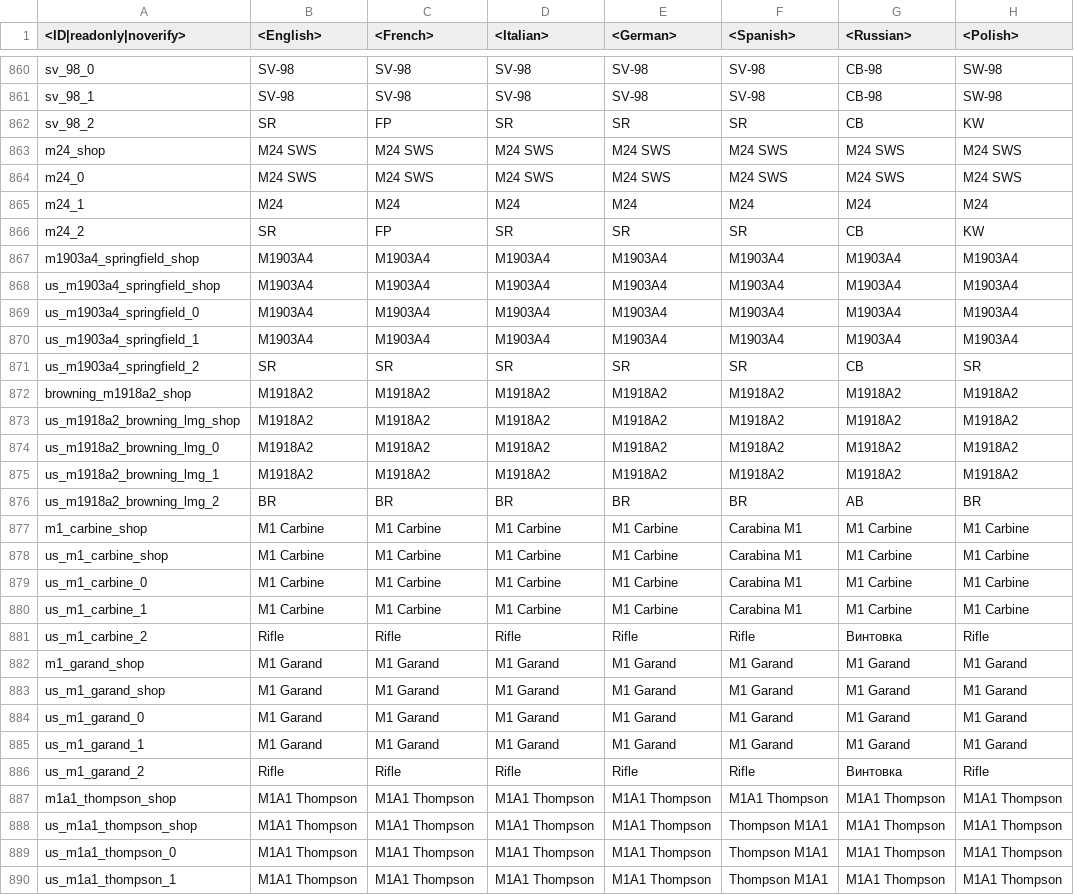
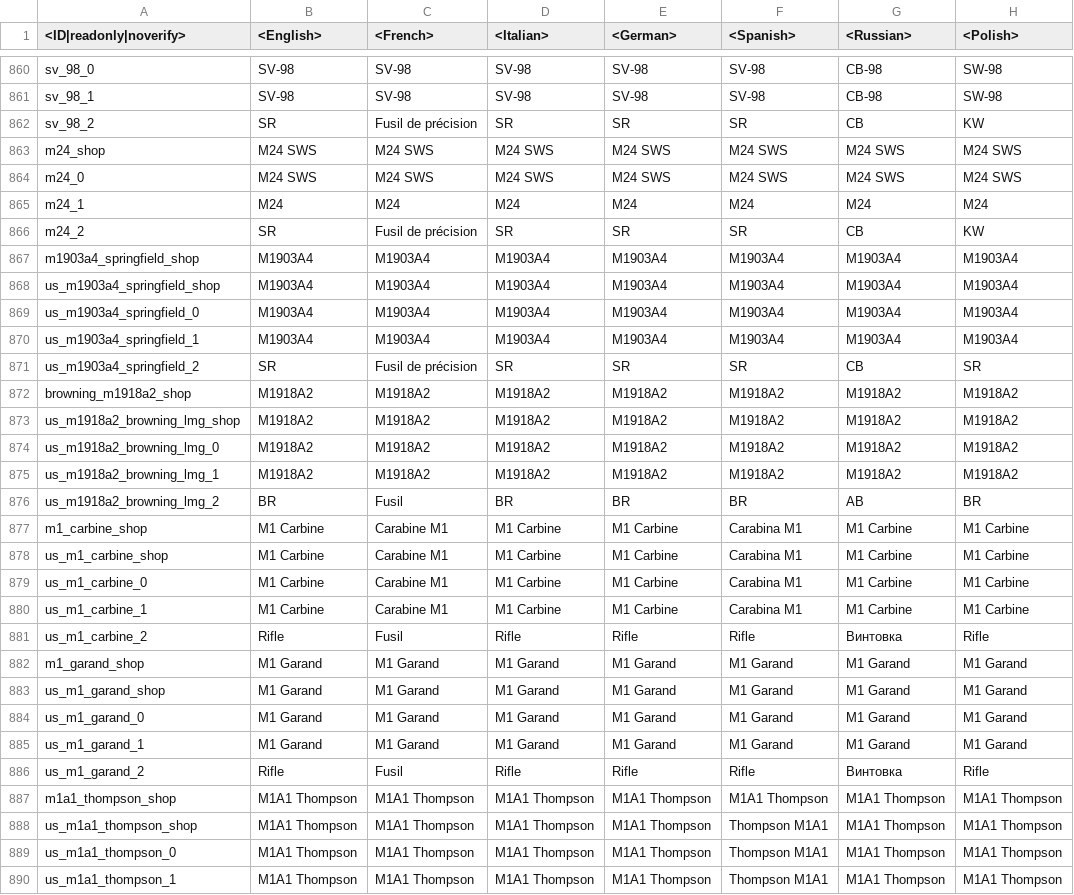
Before and after one commit to Beafty/astrbot_plugin_checkwtplayerlist, a CSV file: lang/inf.csv, drawn as a sheet; only a part is shown, gaps mark what is left out; the diff covers the shown part only; the diff names each change by its address in the sheet, - before the commit and + after, or states it on an @@ line.

```diff
--- a/lang/inf.csv
+++ b/lang/inf.csv
-C862 (<French>): FP
+C862 (<French>): Fusil de précision
-C866 (<French>): FP
+C866 (<French>): Fusil de précision
-C871 (<French>): SR
+C871 (<French>): Fusil de précision
-C876 (<French>): BR
+C876 (<French>): Fusil
-C877:C880 (<French>): M1 Carbine
+C877:C880 (<French>): Carabine M1
-C881 (<French>): Rifle
+C881 (<French>): Fusil
-C886 (<French>): Rifle
+C886 (<French>): Fusil
```
Also changed, not shown: 36 edited cells elsewhere in this file, lang/pc_uimessages.csv, lang/unlocks_conditions.csv, 9 other files.
